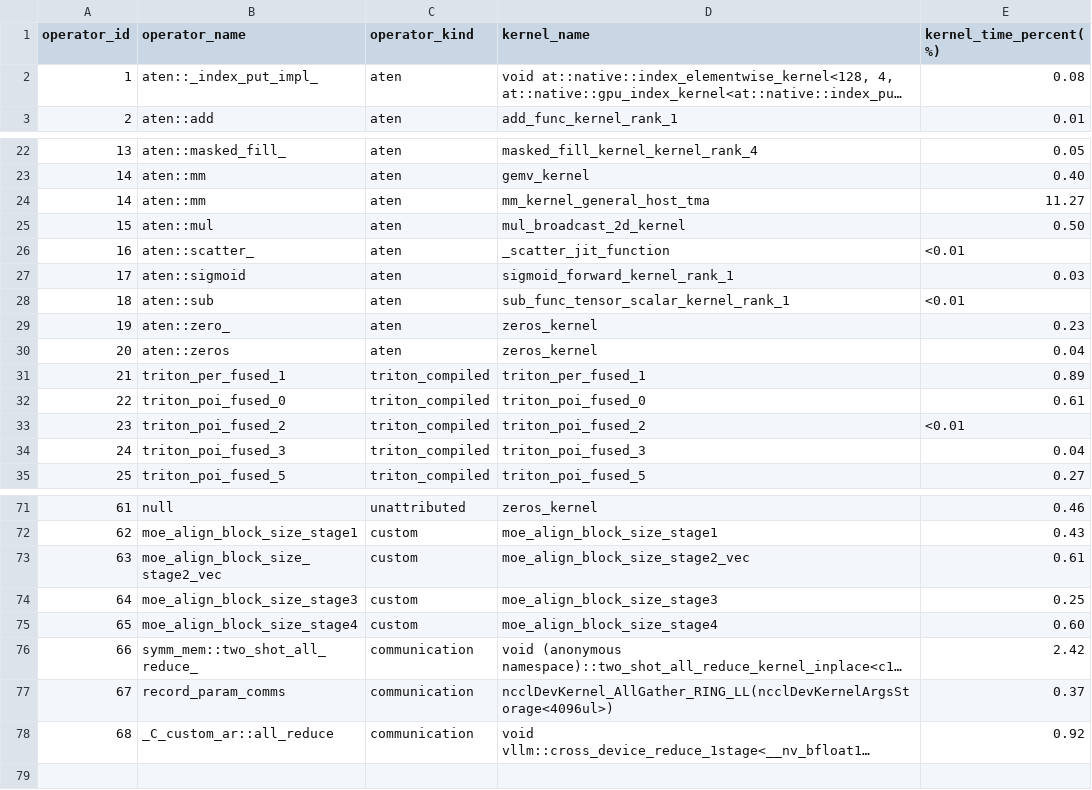
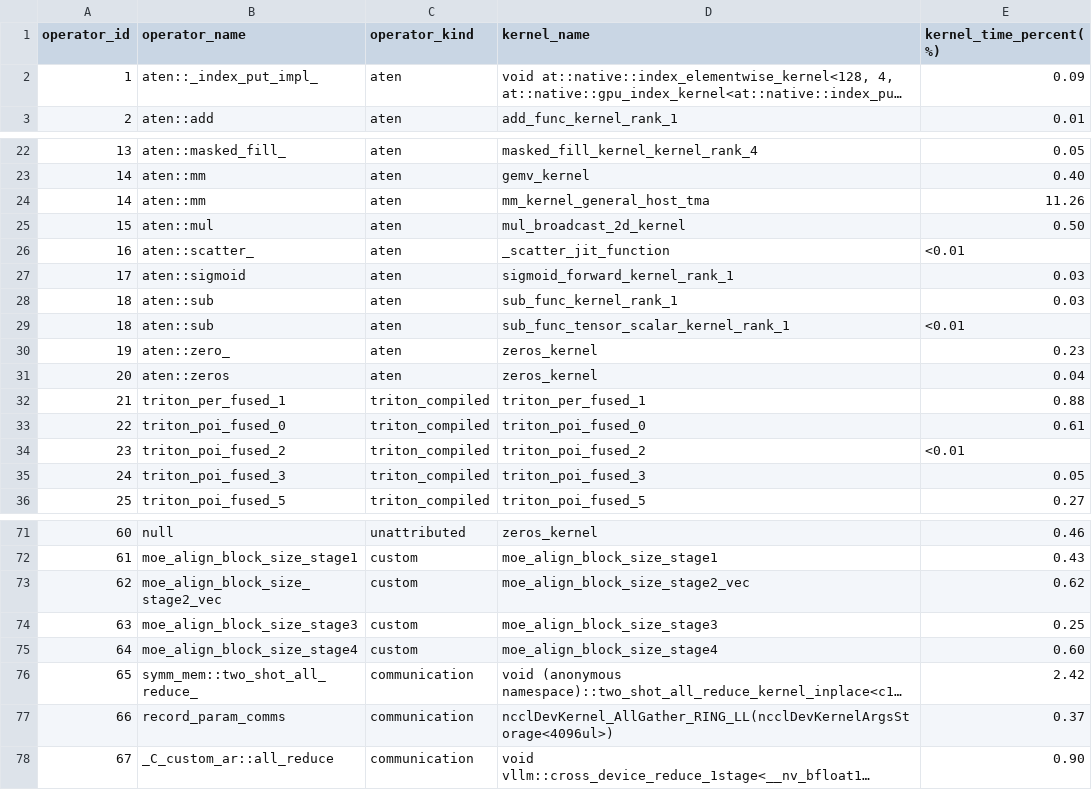
Before and after one commit to cyber-pioneer/op_profile, a CSV file: qwen_plugin_graph_4096_256/results/operator_list.csv, drawn as a sheet; only a part is shown, gaps mark what is left out; long unchanged cells end in …; removed rows and columns are numbered as before the commit, all else as after; the diff covers the shown part only; the diff names each change by its address in the sheet, - before the commit and + after, or states it on an @@ line.

```diff
--- a/qwen_plugin_graph_4096_256/results/operator_list.csv
+++ b/qwen_plugin_graph_4096_256/results/operator_list.csv
-E2 (kernel_time_percent(%)): 0.08
+E2 (kernel_time_percent(%)): 0.09
-E24 (kernel_time_percent(%)): 11.27
+E24 (kernel_time_percent(%)): 11.26
+row 28: 18 | aten::sub | aten | sub_func_kernel_rank_1 | 0.03
-E32 (kernel_time_percent(%)): 0.89
+E32 (kernel_time_percent(%)): 0.88
-E35 (kernel_time_percent(%)): 0.04
+E35 (kernel_time_percent(%)): 0.05
-A71 (operator_id): 61
+A71 (operator_id): 60
+row 72: 61 | moe_align_block_size_stage1 | custom | moe_align_block_size_stage1 | 0.43
-B73 (operator_name): moe_align_block_size_stage1
+B73 (operator_name): moe_align_block_size_stage2_vec
-D73 (kernel_name): moe_align_block_size_stage1
+D73 (kernel_name): moe_align_block_size_stage2_vec
-E73 (kernel_time_percent(%)): 0.43
+E73 (kernel_time_percent(%)): 0.62
-B74 (operator_name): moe_align_block_size_stage2_vec
+B74 (operator_name): moe_align_block_size_stage3
-D74 (kernel_name): moe_align_block_size_stage2_vec
+D74 (kernel_name): moe_align_block_size_stage3
-E74 (kernel_time_percent(%)): 0.61
+E74 (kernel_time_percent(%)): 0.25
-B75 (operator_name): moe_align_block_size_stage3
+B75 (operator_name): moe_align_block_size_stage4
-D75 (kernel_name): moe_align_block_size_stage3
+D75 (kernel_name): moe_align_block_size_stage4
-E75 (kernel_time_percent(%)): 0.25
+E75 (kernel_time_percent(%)): 0.60
-row 75: 65 | moe_align_block_size_stage4 | custom | moe_align_block_size_stage4 | 0.60
-A76 (operator_id): 66
+A76 (operator_id): 65
-A77 (operator_id): 67
+A77 (operator_id): 66
-A78 (operator_id): 68
+A78 (operator_id): 67
-E78 (kernel_time_percent(%)): 0.92
+E78 (kernel_time_percent(%)): 0.90
```
Also changed, not shown: 1 added row, 2 removed rows and 30 edited cells elsewhere in this file, qwen_flagos_coverage/operator_flagos_coverage.csv, qwen_plugin_graph_4096_256/results/kernel_time.csv, 5 other files.
